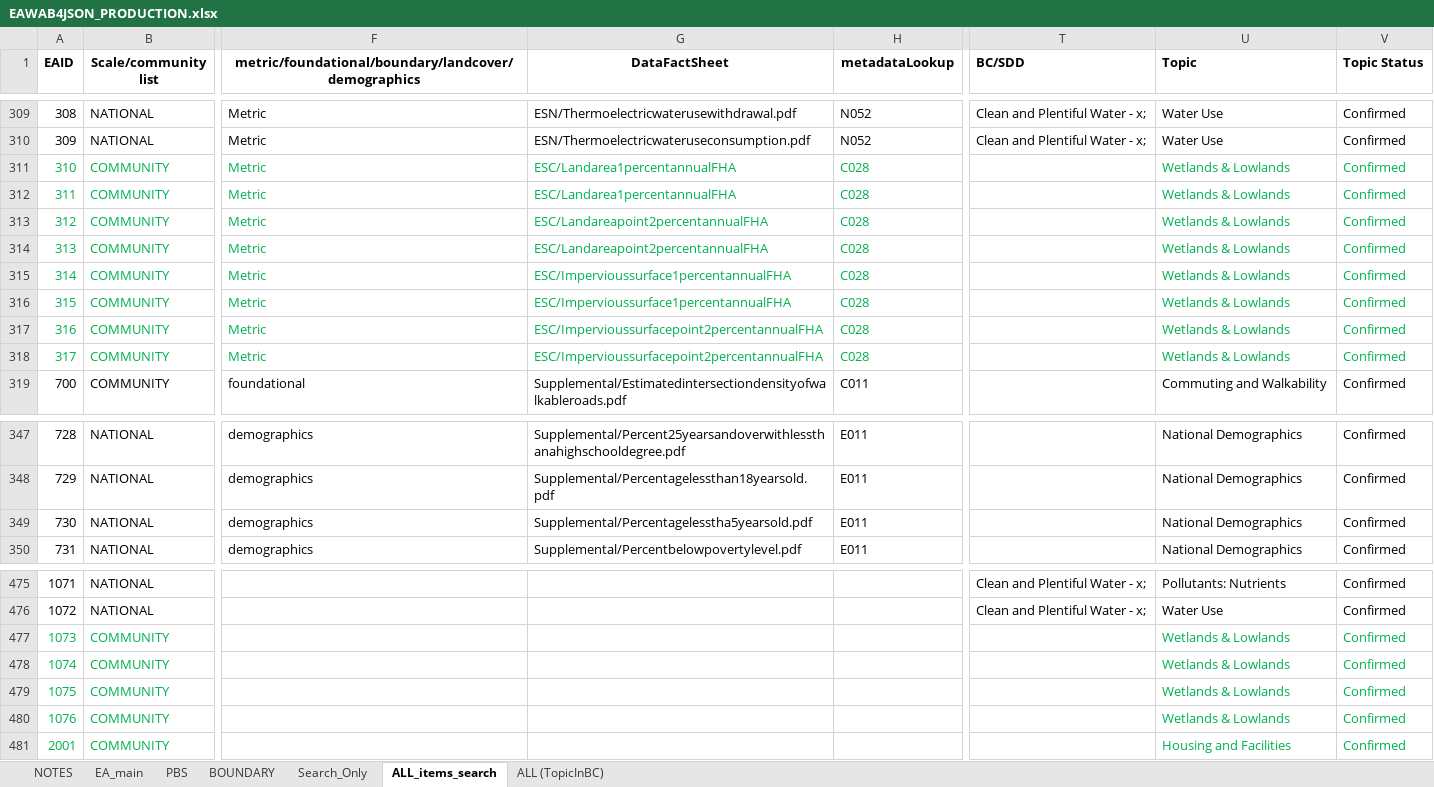
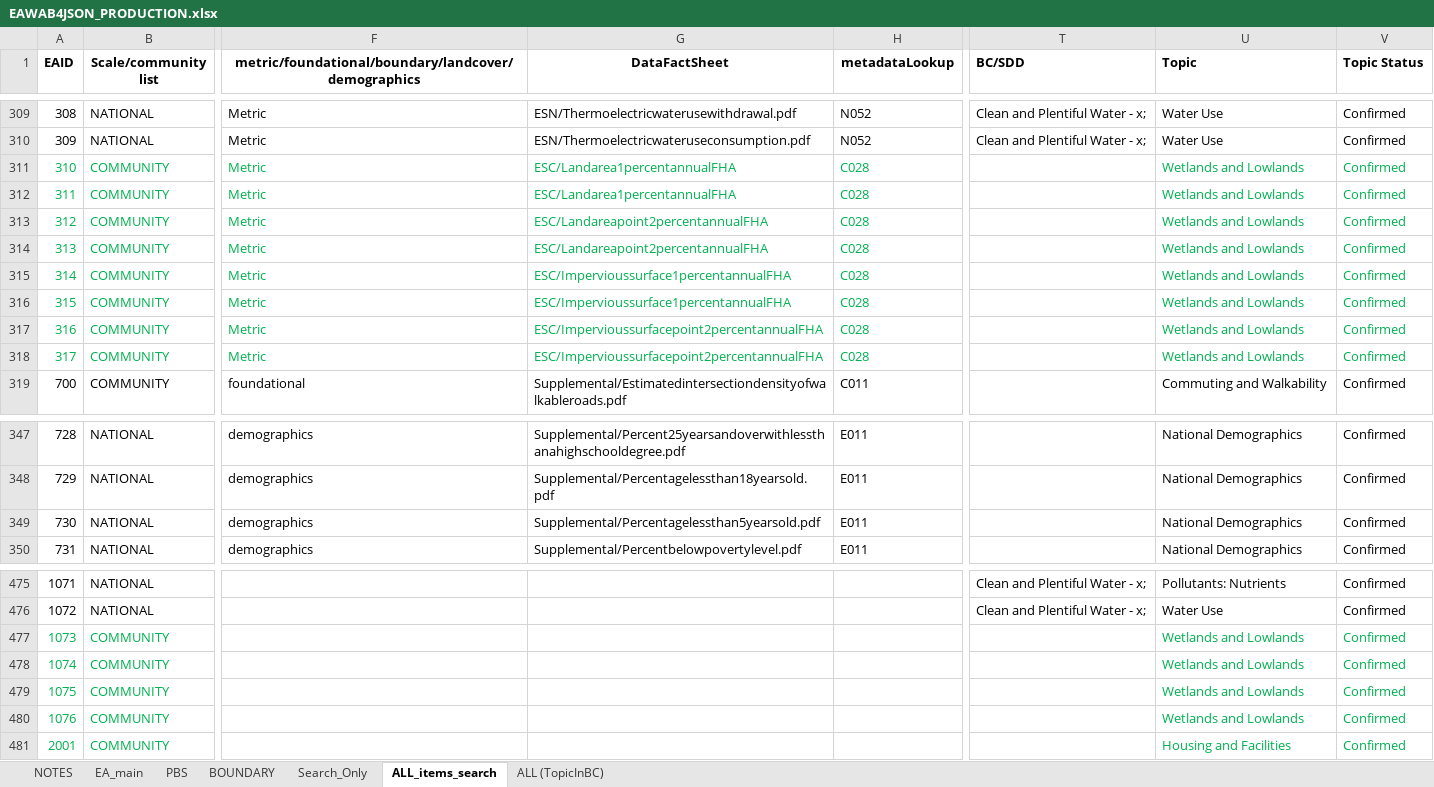
Before and after one commit to USEPA/EnviroAtlas_JSApp, an Excel workbook: scripts/EAWAB4JSON_PRODUCTION.xlsx, sheet ALL_items_search, drawn as a sheet; only a part is shown, gaps mark what is left out; values as stored, in another font and other column widths than the file's, no borders; the diff names each change by its address in the sheet, - before the commit and + after, or states it on an @@ line.

Commit message:
remove "&" from topic

```diff
--- a/scripts/EAWAB4JSON_PRODUCTION.xlsx (sheet ALL_items_search)
+++ b/scripts/EAWAB4JSON_PRODUCTION.xlsx (sheet ALL_items_search)
-U311:U318 (Topic): Wetlands & Lowlands
+U311:U318 (Topic): Wetlands and Lowlands
-G349 (DataFactSheet): Supplemental/Percentagelesstha5yearsold.pdf
+G349 (DataFactSheet): Supplemental/Percentagelessthan5yearsold.pdf
-U477:U480 (Topic): Wetlands & Lowlands
+U477:U480 (Topic): Wetlands and Lowlands
```
Also changed, not shown: sheet ALL (TopicInBC), sheet Search_Only, sheet PBS, charts or pictures, scripts/EAWAB4JSON.xlsx, scripts/EAWAB4JSON_WAB25.xlsx, 3 other files.
